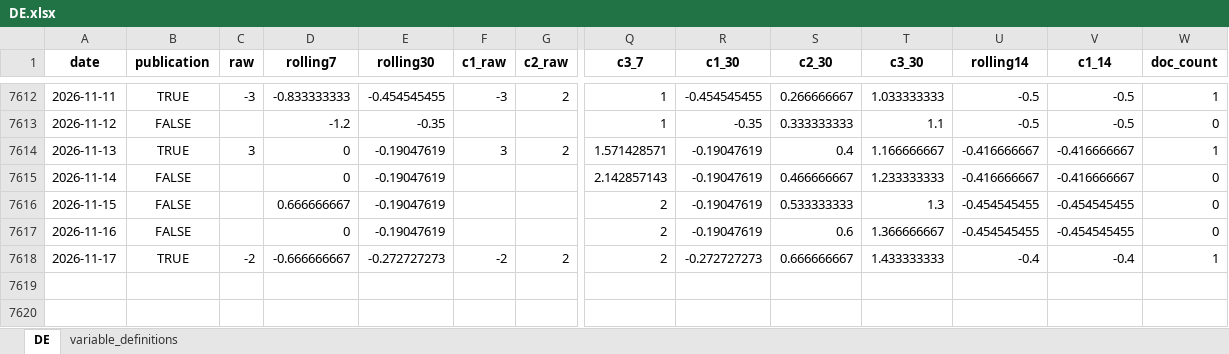
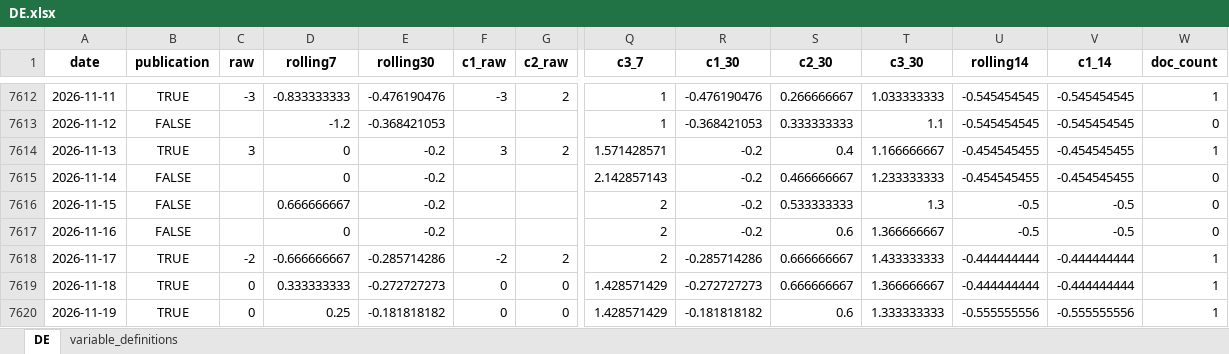
Before and after one commit to yangcy0126/dsi-index-site, an Excel workbook: data/DE.xlsx, sheet DE, drawn as a sheet; only a part is shown, gaps mark what is left out; values as stored, in another font and other column widths than the file's, no borders; rows hold the shown columns only; the diff covers the shown part only; the diff names each change by its address in the sheet, - before the commit and + after, or states it on an @@ line.

```diff
--- a/data/DE.xlsx (sheet DE)
+++ b/data/DE.xlsx (sheet DE)
-E7612 (rolling30): -0.454545455
+E7612 (rolling30): -0.476190476
-R7612 (c1_30): -0.454545455
+R7612 (c1_30): -0.476190476
-U7612:U7613 (rolling14): -0.5
+U7612:U7613 (rolling14): -0.545454545
-V7612:V7613 (c1_14): -0.5
+V7612:V7613 (c1_14): -0.545454545
-E7613 (rolling30): -0.35
+E7613 (rolling30): -0.368421053
-R7613 (c1_30): -0.35
+R7613 (c1_30): -0.368421053
-E7614:E7617 (rolling30): -0.19047619
+E7614:E7617 (rolling30): -0.2
-R7614:R7617 (c1_30): -0.19047619
+R7614:R7617 (c1_30): -0.2
-U7614:U7615 (rolling14): -0.416666667
+U7614:U7615 (rolling14): -0.454545455
-V7614:V7615 (c1_14): -0.416666667
+V7614:V7615 (c1_14): -0.454545455
-U7616:U7617 (rolling14): -0.454545455
+U7616:U7617 (rolling14): -0.5
-V7616:V7617 (c1_14): -0.454545455
+V7616:V7617 (c1_14): -0.5
-E7618 (rolling30): -0.272727273
+E7618 (rolling30): -0.285714286
-R7618 (c1_30): -0.272727273
+R7618 (c1_30): -0.285714286
-U7618 (rolling14): -0.4
+U7618 (rolling14): -0.444444444
-V7618 (c1_14): -0.4
+V7618 (c1_14): -0.444444444
+row 7619: 2026-11-18 | TRUE | 0 | 0.333333333 | -0.272727273 | 0 | 0 | 1.428571429 | -0.272727273 | 0.666666667 | 1.366666667 | -0.444444444 | -0.444444444 | 1
+row 7620: 2026-11-19 | TRUE | 0 | 0.25 | -0.181818182 | 0 | 0 | 1.428571429 | -0.181818182 | 0.6 | 1.333333333 | -0.555555556 | -0.555555556 | 1
```
Also changed, not shown: 40 edited cells elsewhere in this sheet, data/AU.xlsx, data/BR.xlsx, 55 other files.
